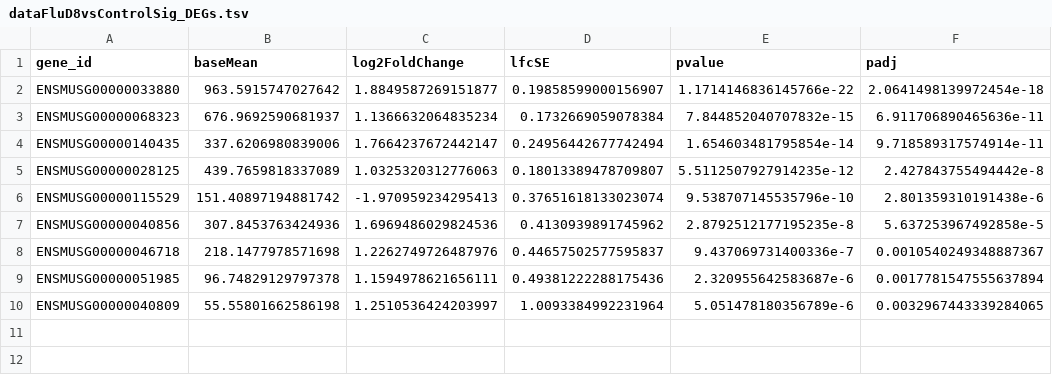
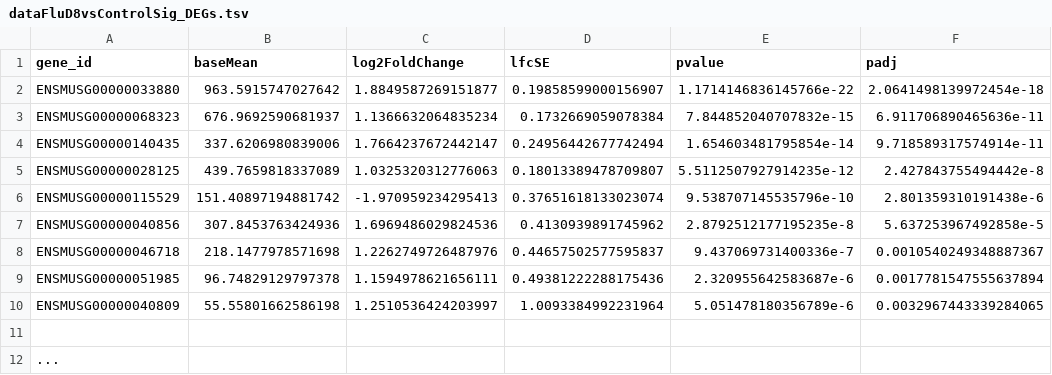
Before and after one commit to OlajireGershom/applied-genomics, a TSV file: Results/dataFluD8vsControlSig_DEGs.tsv, drawn as a sheet.

Commit message:
All genes and significant genes

```diff
--- a/Results/dataFluD8vsControlSig_DEGs.tsv
+++ b/Results/dataFluD8vsControlSig_DEGs.tsv
@@ -10 +10,3 @@ ENSMUSG00000051985	96.74829129797378	1.1594978621656111	0.49381222288175436	2.32
 ENSMUSG00000040809	55.55801662586198	1.2510536424203997	1.0093384992231964	5.051478180356789e-6	0.0032967443339284065
+
+...
```
Also changed, not shown: 4 other files.
